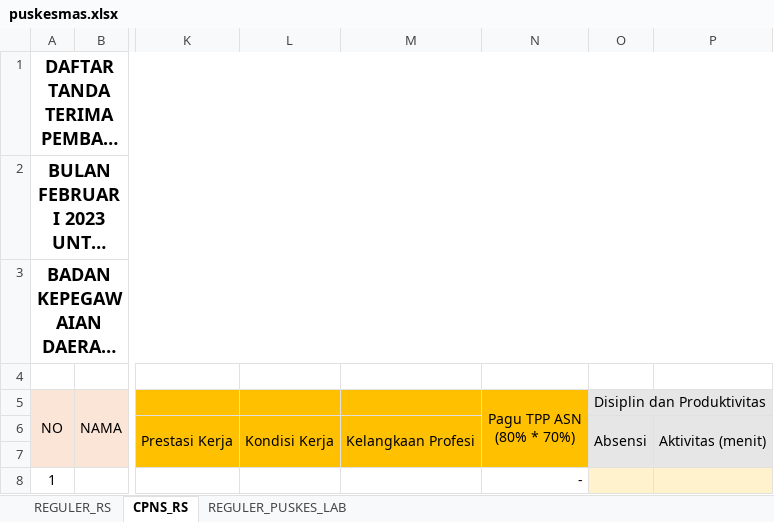
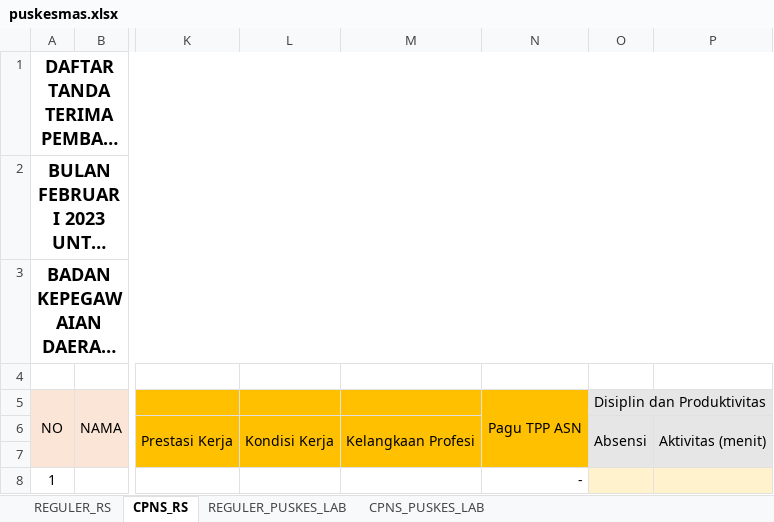
Before and after one commit to asrani27/tpp, an Excel workbook: public/excel/puskesmas.xlsx, sheet CPNS_RS, drawn as a sheet; only a part is shown, gaps mark what is left out; long unchanged cells end in …; values as stored, in another font and other column widths than the file's, no borders; the diff names each change by its address in the sheet, - before the commit and + after, or states it on an @@ line.

```diff
--- a/public/excel/puskesmas.xlsx (sheet CPNS_RS)
+++ b/public/excel/puskesmas.xlsx (sheet CPNS_RS)
+sheet tab: CPNS_PUSKES_LAB
-N5: Pagu TPP ASN (80% * 70%)
+N5: Pagu TPP ASN
```
Also changed, not shown: 3 other files.
